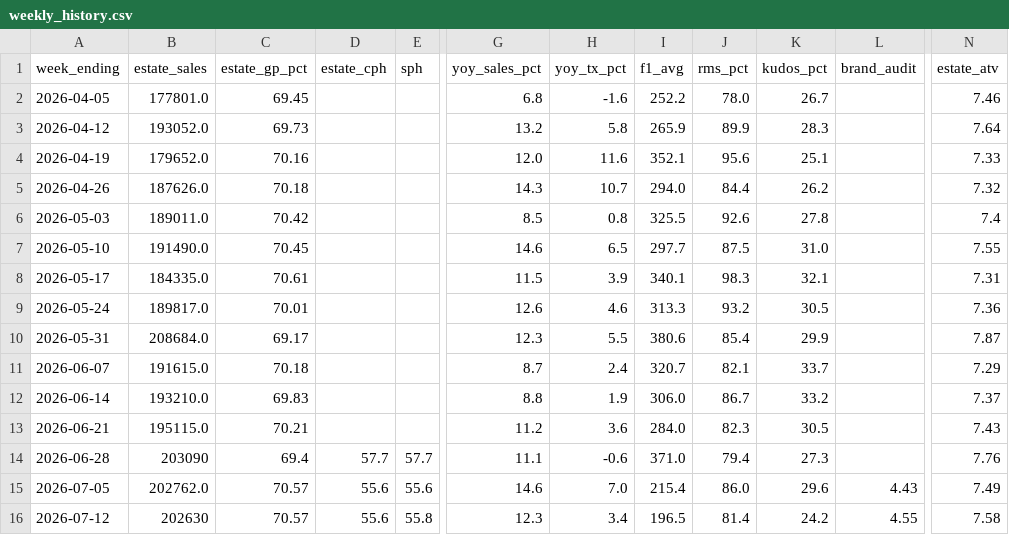
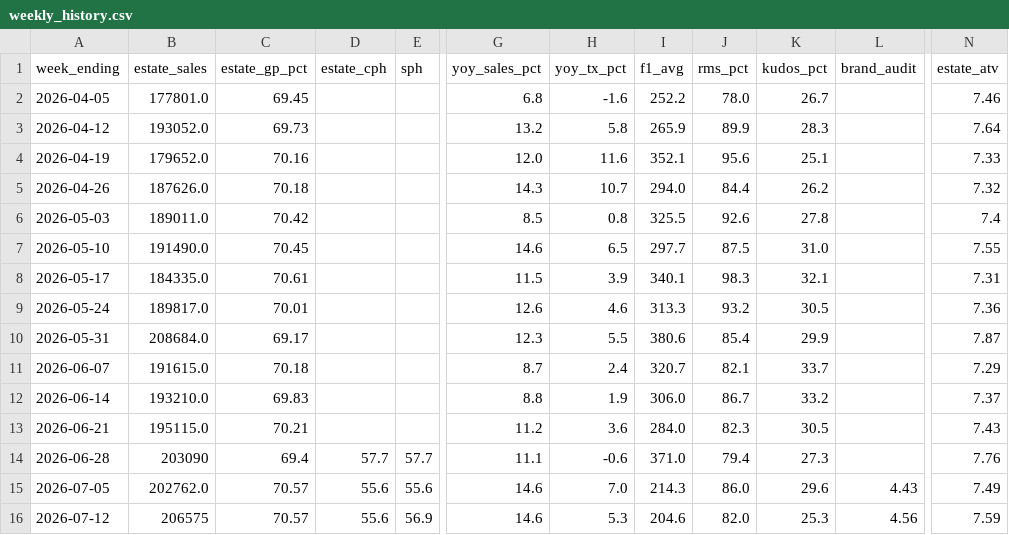
Before and after one commit to Fontana1974/bewiched-dashboards, a CSV file: weekly_history.csv, drawn as a sheet; only a part is shown, gaps mark what is left out; the diff names each change by its address in the sheet, - before the commit and + after, or states it on an @@ line.

```diff
--- a/weekly_history.csv
+++ b/weekly_history.csv
-I15 (f1_avg): 215.4
+I15 (f1_avg): 214.3
-B16 (estate_sales): 202630
+B16 (estate_sales): 206575
-E16 (sph): 55.8
+E16 (sph): 56.9
-G16 (yoy_sales_pct): 12.3
+G16 (yoy_sales_pct): 14.6
-H16 (yoy_tx_pct): 3.4
+H16 (yoy_tx_pct): 5.3
-I16 (f1_avg): 196.5
+I16 (f1_avg): 204.6
-J16 (rms_pct): 81.4
+J16 (rms_pct): 82.0
-K16 (kudos_pct): 24.2
+K16 (kudos_pct): 25.3
-L16 (brand_audit): 4.55
+L16 (brand_audit): 4.56
-N16 (estate_atv): 7.58
+N16 (estate_atv): 7.59
```
Also changed, not shown: the_race.csv, 46 other files.
